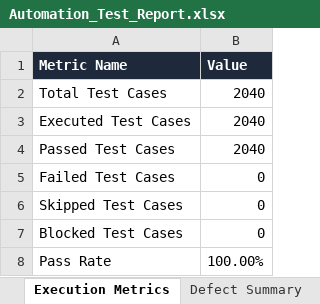
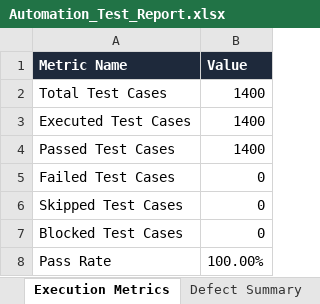
Before and after one commit to praveenac4272/SMART-CAREER-PATH, an Excel workbook: automation/Test Results/Excel/Automation_Test_Report.xlsx, sheet Execution Metrics, drawn as a sheet; values as stored, in another font and other column widths than the file's, no borders; the diff names each change by its address in the sheet, - before the commit and + after, or states it on an @@ line.

```diff
--- a/automation/Test Results/Excel/Automation_Test_Report.xlsx (sheet Execution Metrics)
+++ b/automation/Test Results/Excel/Automation_Test_Report.xlsx (sheet Execution Metrics)
-B2:B4 (Value): 2040
+B2:B4 (Value): 1400
```
Also changed, not shown: sheet Executed Test Cases, sheet Passed Tests, sheet Pass Rate Summary, Vulnerability Test Results/test-cases.xlsx, automation/Test Results/Excel/510_Executable_Test_Cases_Specification.xlsx, 19 other files.
